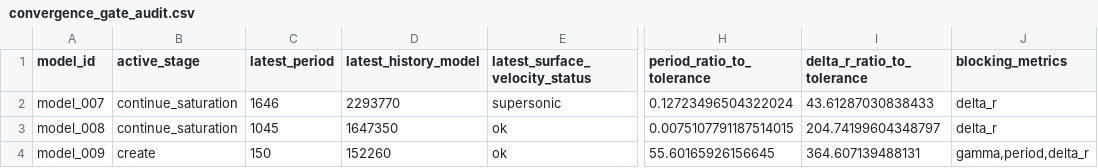
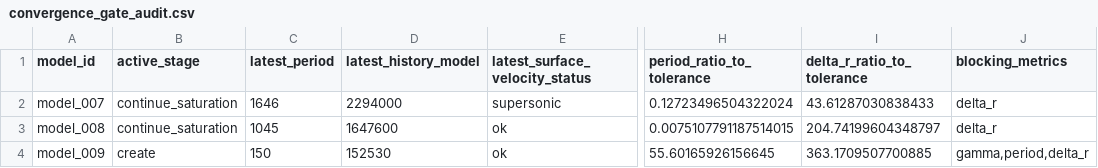
Before and after one commit to earlbellinger/earlbellinger.github.io, a CSV file: apps/kappa/metadata/convergence_gate_audit.csv, drawn as a sheet; only a part is shown, gaps mark what is left out; the diff names each change by its address in the sheet, - before the commit and + after, or states it on an @@ line.

```diff
--- a/apps/kappa/metadata/convergence_gate_audit.csv
+++ b/apps/kappa/metadata/convergence_gate_audit.csv
-D2 (latest_history_model): 2293770
+D2 (latest_history_model): 2294000
-D3 (latest_history_model): 1647350
+D3 (latest_history_model): 1647600
-D4 (latest_history_model): 152260
+D4 (latest_history_model): 152530
-I4 (delta_r_ratio_to_tolerance): 364.607139488131
+I4 (delta_r_ratio_to_tolerance): 363.1709507700885
```
Also changed, not shown: apps/kappa/metadata/convergence_forecast_last100.csv, 15 other files.
